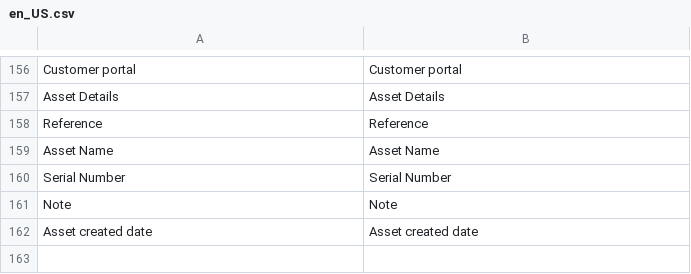
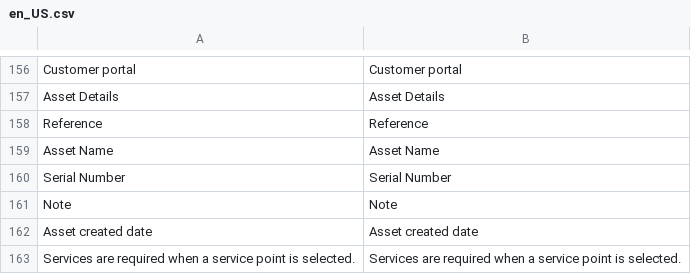
Before and after one commit to spryker-feature/self-service-portal, a CSV file: data/translation/Zed/en_US.csv, drawn as a sheet; only a part is shown, gaps mark what is left out; the diff names each change by its address in the sheet, - before the commit and + after, or states it on an @@ line.

```diff
--- a/data/translation/Zed/en_US.csv
+++ b/data/translation/Zed/en_US.csv
+row 163: Services are required when a service point is selected. | Services are required when a service point is selected.
```
Also changed, not shown: data/translation/Zed/de_DE.csv, 4 other files.
